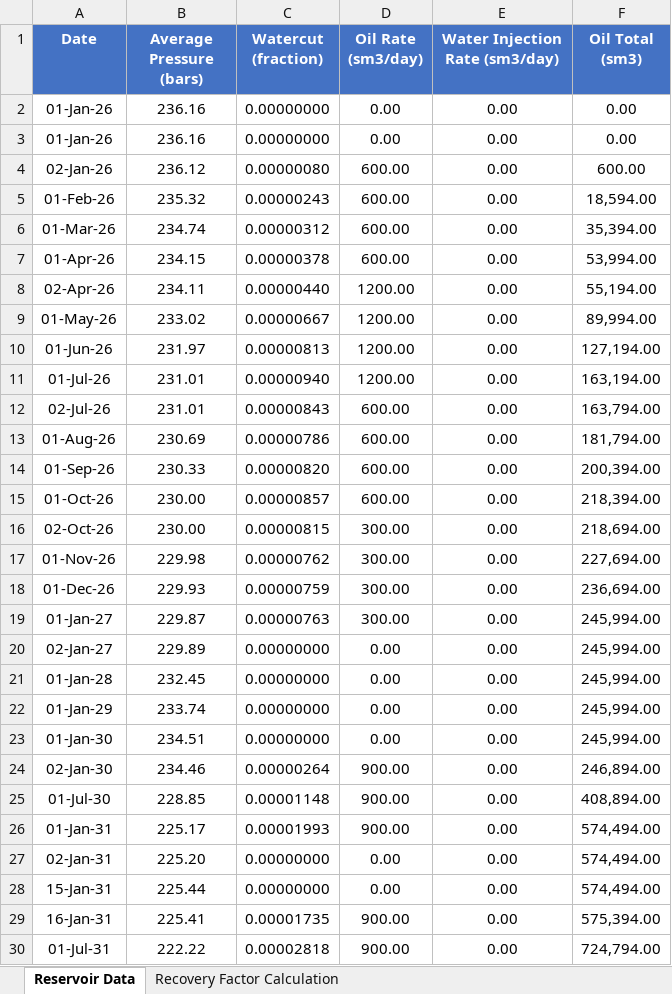
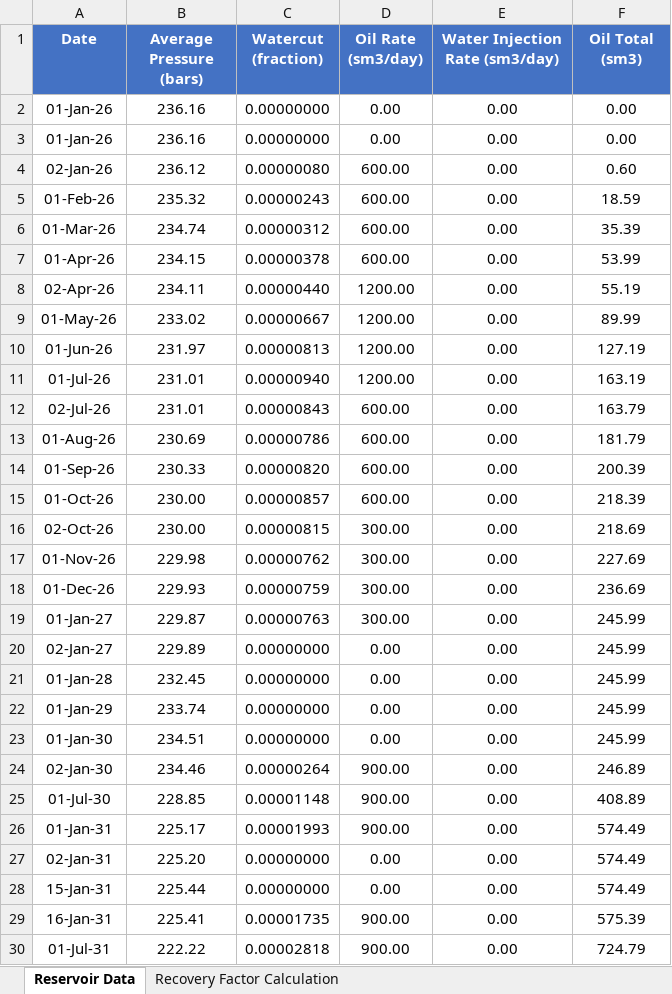
Before and after one commit to harissarania/Neptune-Selatan-Oilfield-Portfolio, an Excel workbook: Natural Depletion/Data/Reservoir Analysis_Natural Depletion case.xlsx, sheet Reservoir Data, drawn as a sheet; only a part is shown; values as stored, in another font and other column widths than the file's, no borders; the diff covers the shown part only; the diff names each change by its address in the sheet, - before the commit and + after, or states it on an @@ line.

Commit message:
Add files via upload

```diff
--- a/Natural Depletion/Data/Reservoir Analysis_Natural Depletion case.xlsx (sheet Reservoir Data)
+++ b/Natural Depletion/Data/Reservoir Analysis_Natural Depletion case.xlsx (sheet Reservoir Data)
-F4 (Oil Total (sm3)): 600.00
+F4 (Oil Total (sm3)): 0.60
-F5 (Oil Total (sm3)): 18,594.00
+F5 (Oil Total (sm3)): 18.59
-F6 (Oil Total (sm3)): 35,394.00
+F6 (Oil Total (sm3)): 35.39
-F7 (Oil Total (sm3)): 53,994.00
+F7 (Oil Total (sm3)): 53.99
-F8 (Oil Total (sm3)): 55,194.00
+F8 (Oil Total (sm3)): 55.19
-F9 (Oil Total (sm3)): 89,994.00
+F9 (Oil Total (sm3)): 89.99
-F10 (Oil Total (sm3)): 127,194.00
+F10 (Oil Total (sm3)): 127.19
-F11 (Oil Total (sm3)): 163,194.00
+F11 (Oil Total (sm3)): 163.19
-F12 (Oil Total (sm3)): 163,794.00
+F12 (Oil Total (sm3)): 163.79
-F13 (Oil Total (sm3)): 181,794.00
+F13 (Oil Total (sm3)): 181.79
-F14 (Oil Total (sm3)): 200,394.00
+F14 (Oil Total (sm3)): 200.39
-F15 (Oil Total (sm3)): 218,394.00
+F15 (Oil Total (sm3)): 218.39
-F16 (Oil Total (sm3)): 218,694.00
+F16 (Oil Total (sm3)): 218.69
-F17 (Oil Total (sm3)): 227,694.00
+F17 (Oil Total (sm3)): 227.69
-F18 (Oil Total (sm3)): 236,694.00
+F18 (Oil Total (sm3)): 236.69
-F19:F23 (Oil Total (sm3)): 245,994.00
+F19:F23 (Oil Total (sm3)): 245.99
-F24 (Oil Total (sm3)): 246,894.00
+F24 (Oil Total (sm3)): 246.89
-F25 (Oil Total (sm3)): 408,894.00
+F25 (Oil Total (sm3)): 408.89
-F26:F28 (Oil Total (sm3)): 574,494.00
+F26:F28 (Oil Total (sm3)): 574.49
-F29 (Oil Total (sm3)): 575,394.00
+F29 (Oil Total (sm3)): 575.39
-F30 (Oil Total (sm3)): 724,794.00
+F30 (Oil Total (sm3)): 724.79
```
Also changed, not shown: 55 edited cells elsewhere in this sheet, sheet Recovery Factor Calculation, charts or pictures.
